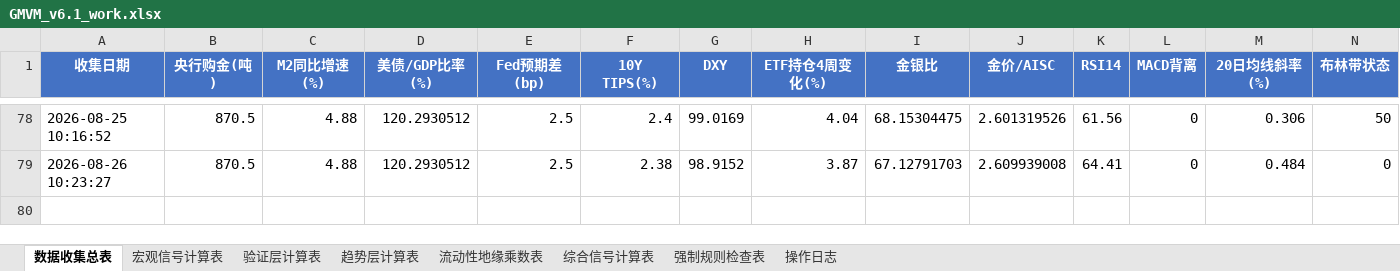
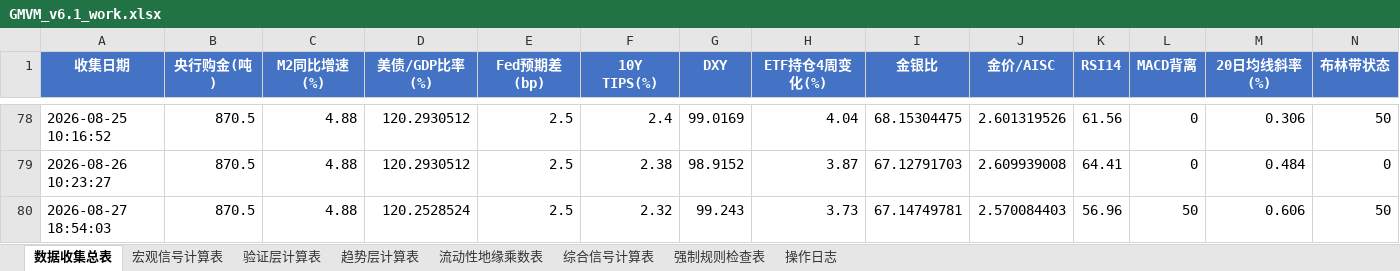
Before and after one commit to Walle39/market, an Excel workbook: GMVM_v6.1_work.xlsx, sheet 数据收集总表, drawn as a sheet; only a part is shown, gaps mark what is left out; values as stored, in another font and other column widths than the file's, no borders; rows hold the shown columns only; the diff names each change by its address in the sheet, - before the commit and + after, or states it on an @@ line.

```diff
--- a/GMVM_v6.1_work.xlsx (sheet 数据收集总表)
+++ b/GMVM_v6.1_work.xlsx (sheet 数据收集总表)
+row 80: 2026-08-27 18:54:03 | 870.5 | 4.88 | 120.2528524 | 2.5 | 2.32 | 99.243 | 3.73 | 67.14749781 | 2.570084403 | 56.96 | 50 | 0.606 | 50
```
Also changed, not shown: 1 other file.
